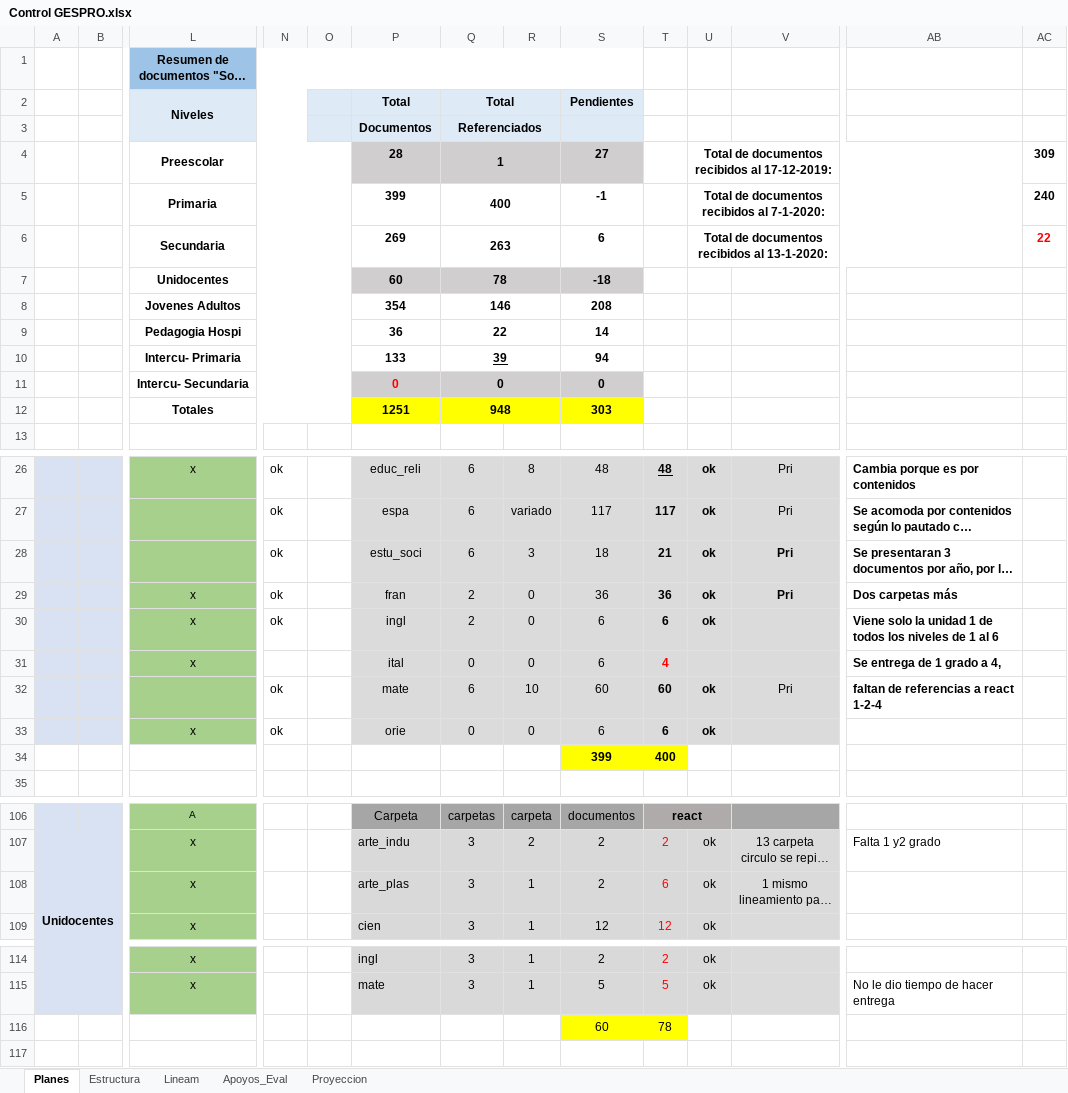
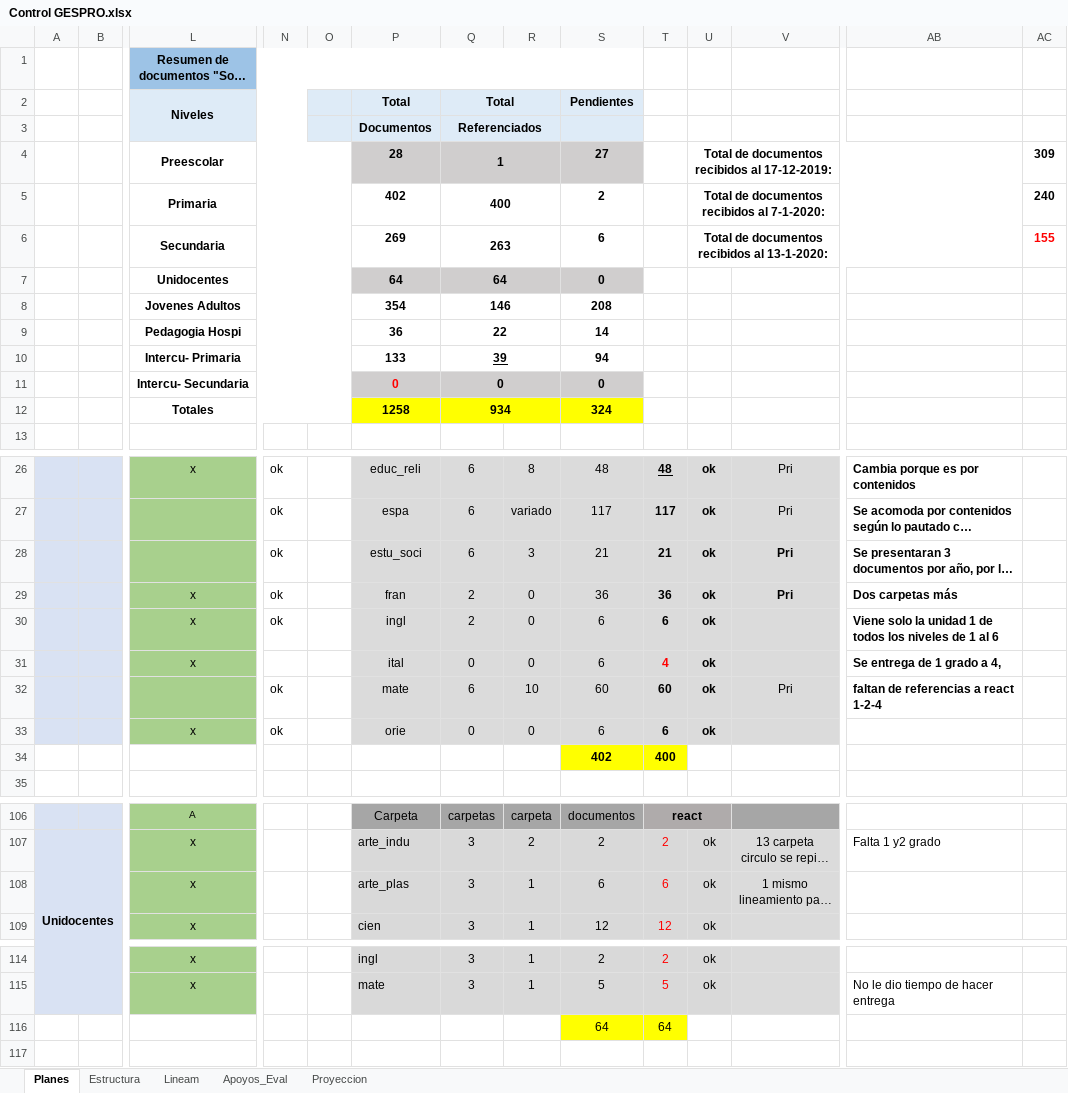
Before and after one commit to producciongespro/Faro, an Excel workbook: asset/Control GESPRO.xlsx, sheet Planes, drawn as a sheet; only a part is shown, gaps mark what is left out; long unchanged cells end in …; values as stored, in another font and other column widths than the file's, no borders; removed rows and columns are numbered as before the commit, all else as after; rows hold the shown columns only; the diff names each change by its address in the sheet, - before the commit and + after, or states it on an @@ line.

```diff
--- a/asset/Control GESPRO.xlsx (sheet Planes)
+++ b/asset/Control GESPRO.xlsx (sheet Planes)
-P5: 399
+P5: 402
-S5: -1
+S5: 2
-AC6: 22
+AC6: 155
-row 7:  |  | Unidocentes |  |  | 60 | 78 |  | -18
+row 7:  |  | Unidocentes |  |  | 64 | 64 |  | 0
-row 12:  |  | Totales |  |  | 1251 | 948 |  | 303
+row 12:  |  | Totales |  |  | 1258 | 934 |  | 324
-S28: 18
+S28: 21
-U31: (empty)
+U31: ok
-S34: 399
+S34: 402
-S108: 2
+S108: 6
-row 116:  |  |  |  |  |  |  |  | 60 | 78
+row 116:  |  |  |  |  |  |  |  | 64 | 64
```
Also changed, not shown: sheet Estructura, 1 other file.
